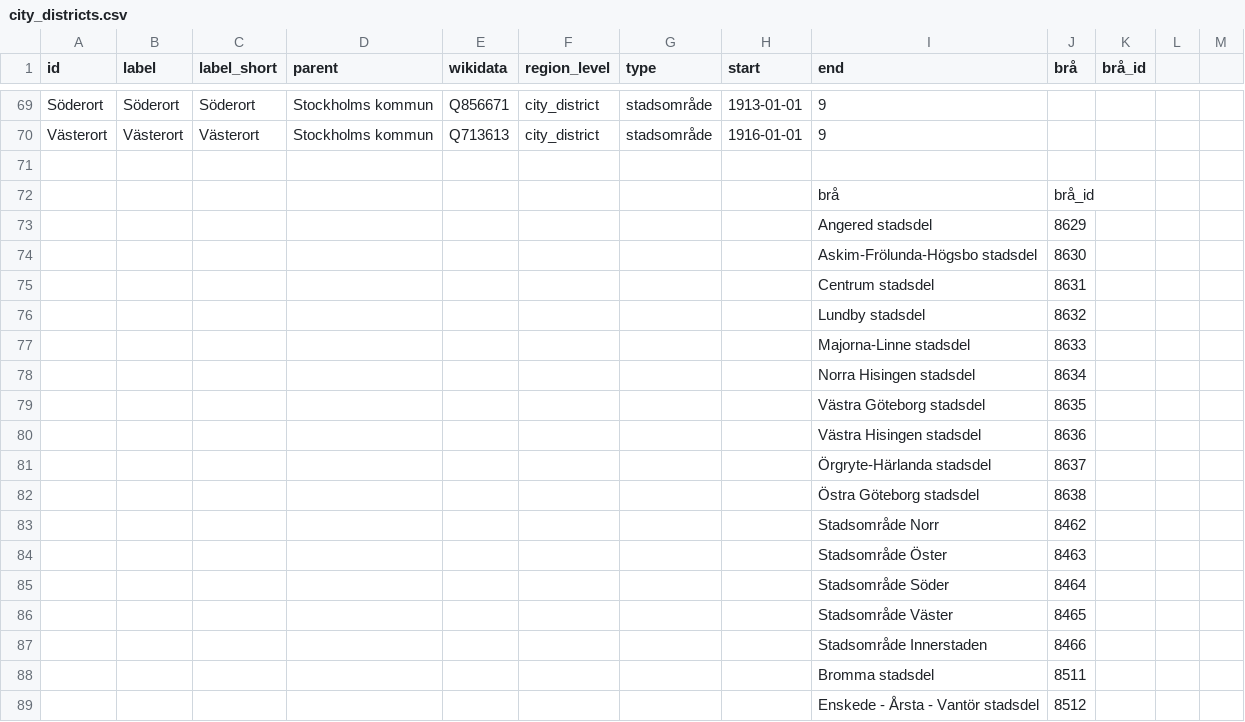
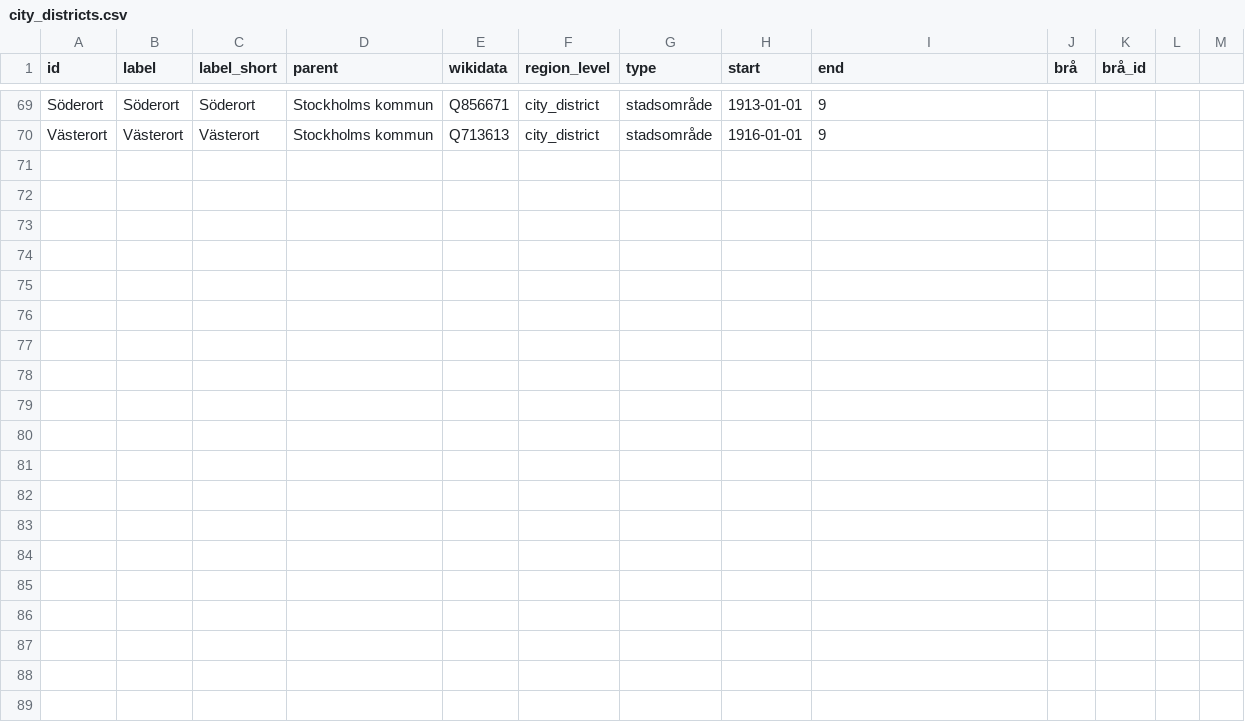
Before and after one commit to marple-newsrobot/marple-datatypes, a CSV file: regions/city_districts.csv, drawn as a sheet; only a part is shown, gaps mark what is left out; removed rows and columns are numbered as before the commit, all else as after; the diff covers the shown part only; the diff names each change by its address in the sheet, - before the commit and + after, or states it on an @@ line.

Commit message:
Another error from merge

```diff
--- a/regions/city_districts.csv
+++ b/regions/city_districts.csv
-row 71: (empty)
-row 72:  |  |  |  |  |  |  |  | brå | brå_id
-row 73:  |  |  |  |  |  |  |  | Angered stadsdel | 8629
-row 74:  |  |  |  |  |  |  |  | Askim-Frölunda-Högsbo stadsdel | 8630
-row 75:  |  |  |  |  |  |  |  | Centrum stadsdel | 8631
-row 76:  |  |  |  |  |  |  |  | Lundby stadsdel | 8632
-row 77:  |  |  |  |  |  |  |  | Majorna-Linne stadsdel | 8633
-row 78:  |  |  |  |  |  |  |  | Norra Hisingen stadsdel | 8634
-row 79:  |  |  |  |  |  |  |  | Västra Göteborg stadsdel | 8635
-row 80:  |  |  |  |  |  |  |  | Västra Hisingen stadsdel | 8636
-row 81:  |  |  |  |  |  |  |  | Örgryte-Härlanda stadsdel | 8637
-row 82:  |  |  |  |  |  |  |  | Östra Göteborg stadsdel | 8638
-row 83:  |  |  |  |  |  |  |  | Stadsområde Norr | 8462
-row 84:  |  |  |  |  |  |  |  | Stadsområde Öster | 8463
-row 85:  |  |  |  |  |  |  |  | Stadsområde Söder | 8464
-row 86:  |  |  |  |  |  |  |  | Stadsområde Väster | 8465
-row 87:  |  |  |  |  |  |  |  | Stadsområde Innerstaden | 8466
-row 88:  |  |  |  |  |  |  |  | Bromma stadsdel | 8511
-row 89:  |  |  |  |  |  |  |  | Enskede - Årsta - Vantör stadsdel | 8512
```
Also changed, not shown: 1 added row and 13 removed rows elsewhere in this file.
